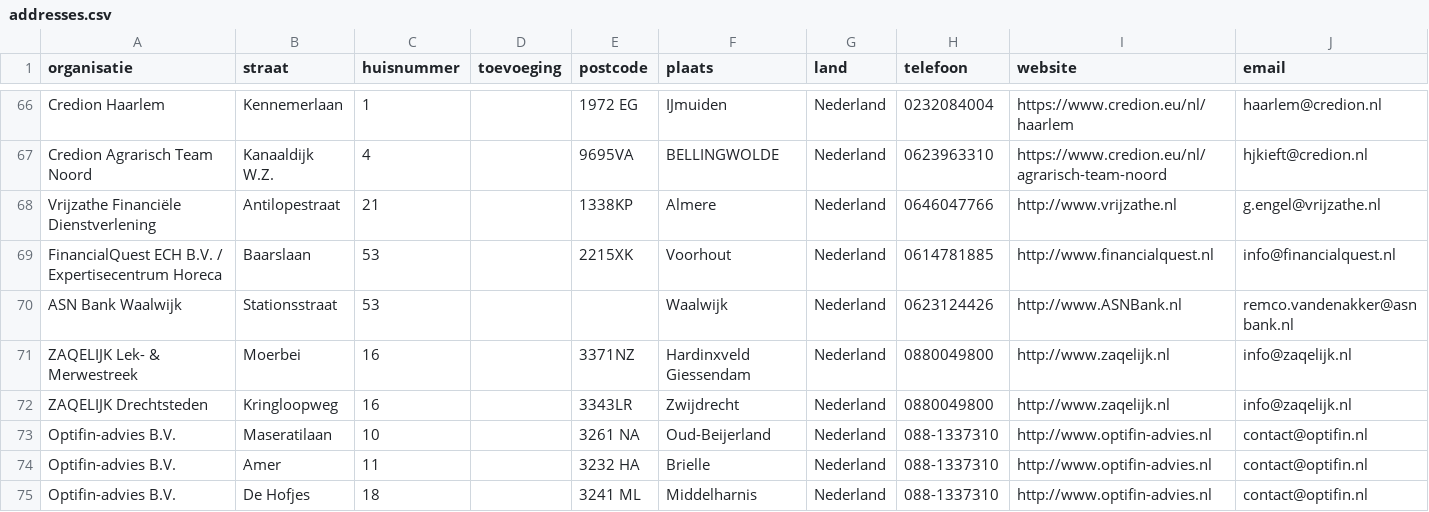
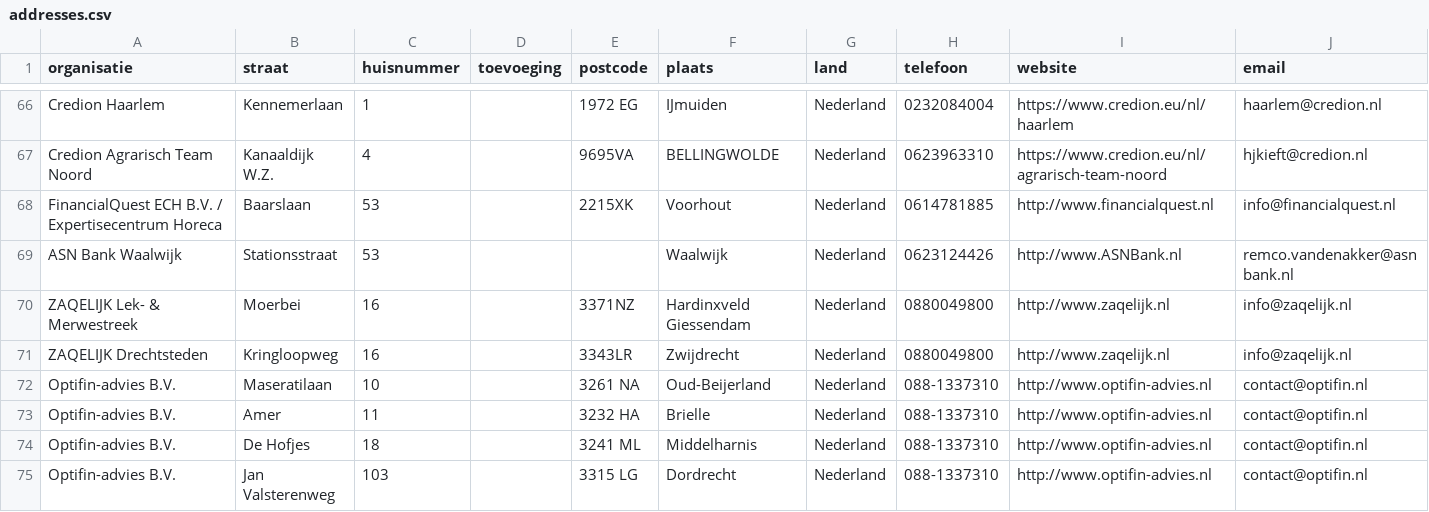
Before and after one commit to Stichting-MKB-Financiering/update-advisors, a CSV file: addresses.csv, drawn as a sheet; only a part is shown, gaps mark what is left out; the shorter side is filled out with more unchanged rows; the diff names each change by its address in the sheet, - before the commit and + after, or states it on an @@ line.

```diff
--- a/addresses.csv
+++ b/addresses.csv
-row 68: Vrijzathe Financiële Dienstverlening | Antilopestraat | 21 |  | 1338KP | Almere | Nederland | 0646047766 | http://www.vrijzathe.nl | g.engel@vrijzathe.nl
```
Also changed, not shown: 1 other file.
